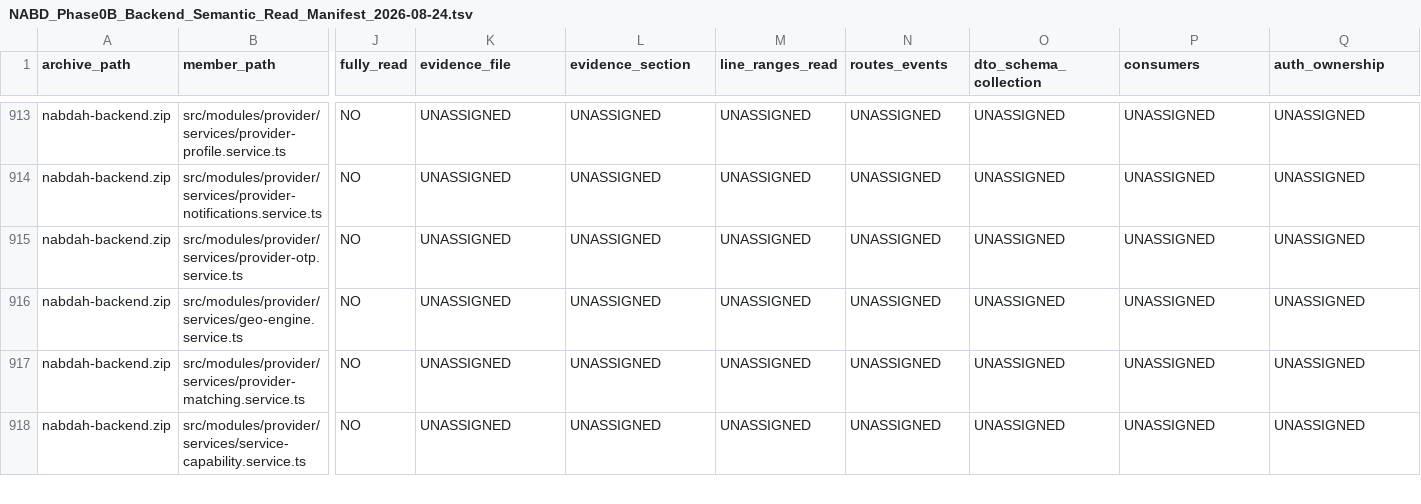
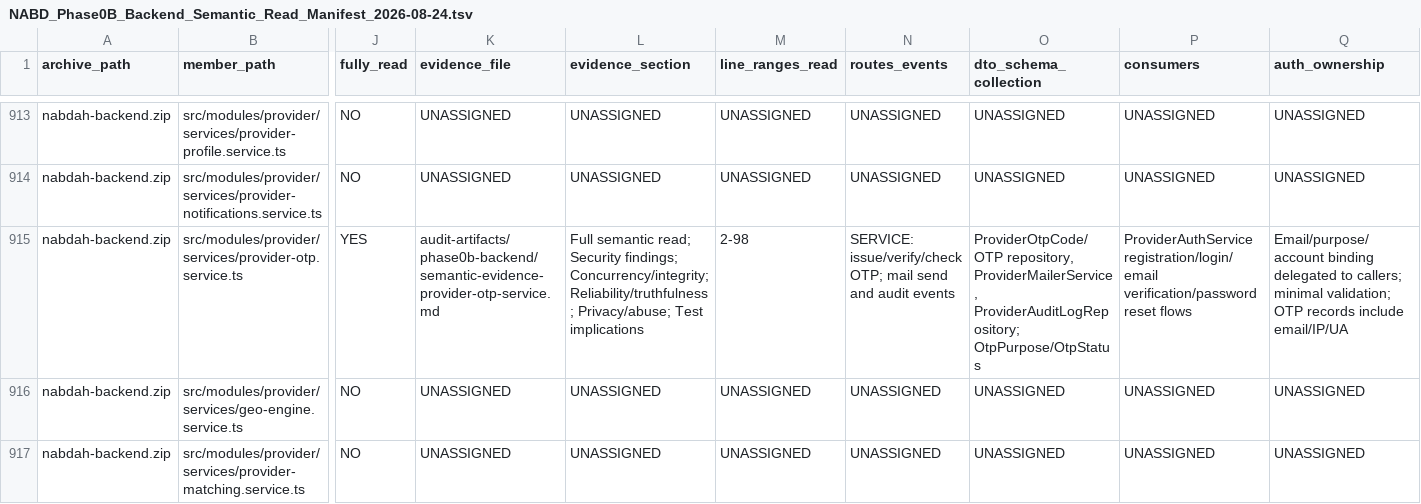
Before and after one commit to obaid08642-ops/new, a TSV file: audit-artifacts/phase0b-backend/NABD_Phase0B_Backend_Semantic_Read_Manifest_2026-08-24.tsv, drawn as a sheet; only a part is shown, gaps mark what is left out; the shorter side is filled out with more unchanged rows; the diff covers the shown part only; the diff names each change by its address in the sheet, - before the commit and + after, or states it on an @@ line.

Commit message:
audit: document provider otp service

```diff
--- a/audit-artifacts/phase0b-backend/NABD_Phase0B_Backend_Semantic_Read_Manifest_2026-08-24.tsv
+++ b/audit-artifacts/phase0b-backend/NABD_Phase0B_Backend_Semantic_Read_Manifest_2026-08-24.tsv
-J915 (fully_read): NO
+J915 (fully_read): YES
-K915 (evidence_file): UNASSIGNED
+K915 (evidence_file): audit-artifacts/phase0b-backend/semantic-evidence-provider-otp-service.md
-L915 (evidence_section): UNASSIGNED
+L915 (evidence_section): Full semantic read; Security findings; Concurrency/integrity; Reliability/truthfulness; Privacy/abuse; Test implications
-M915 (line_ranges_read): UNASSIGNED
+M915 (line_ranges_read): 2-98
-N915 (routes_events): UNASSIGNED
+N915 (routes_events): SERVICE: issue/verify/check OTP; mail send and audit events
-O915 (dto_schema_collection): UNASSIGNED
+O915 (dto_schema_collection): ProviderOtpCode/OTP repository, ProviderMailerService, ProviderAuditLogRepository; OtpPurpose/OtpStatus
-P915 (consumers): UNASSIGNED
+P915 (consumers): ProviderAuthService registration/login/email verification/password reset flows
-Q915 (auth_ownership): UNASSIGNED
+Q915 (auth_ownership): Email/purpose/account binding delegated to callers; minimal validation; OTP records include email/IP/UA
```
Also changed, not shown: 4 edited cells elsewhere in this file, 2 other files.
